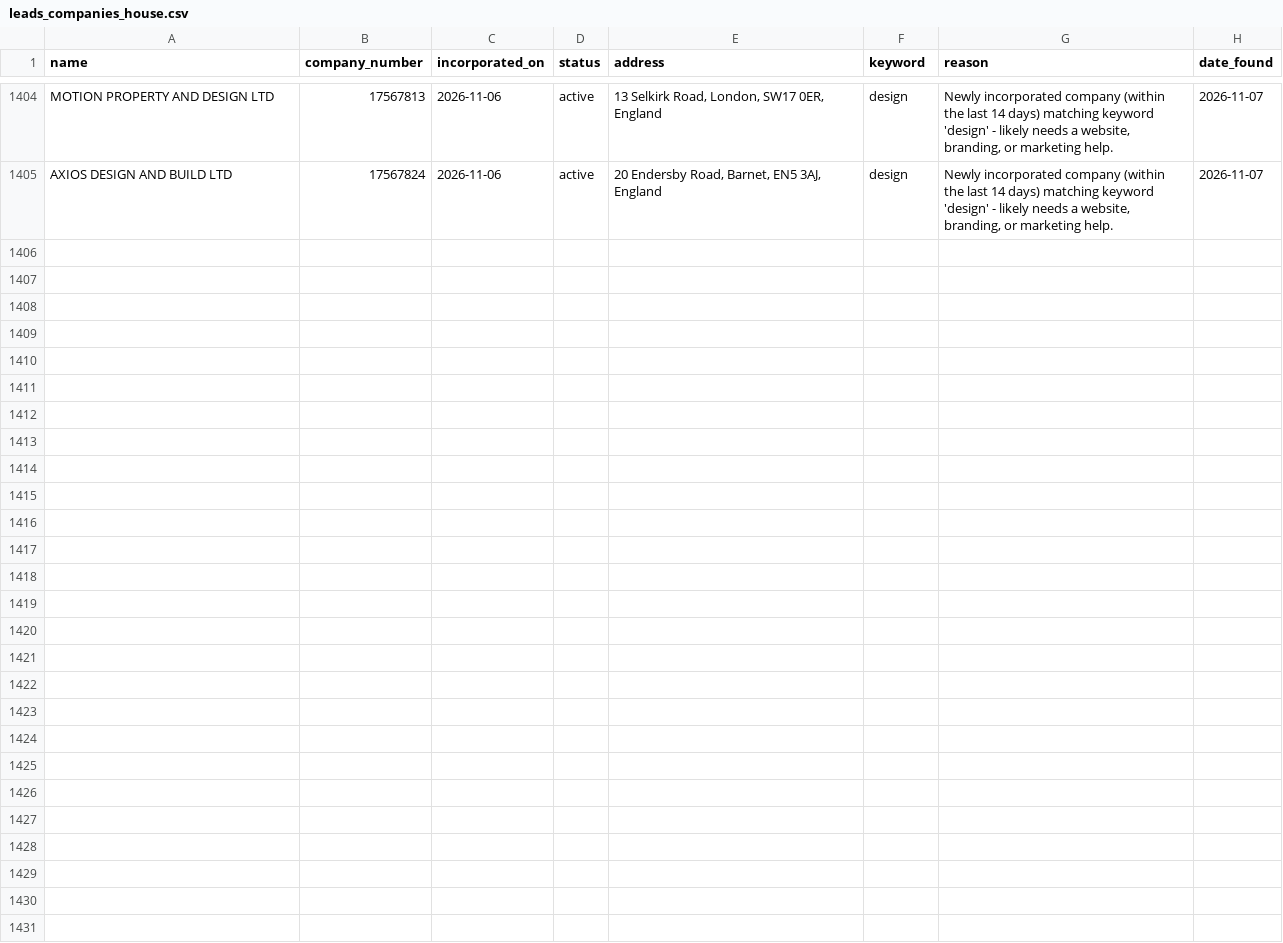
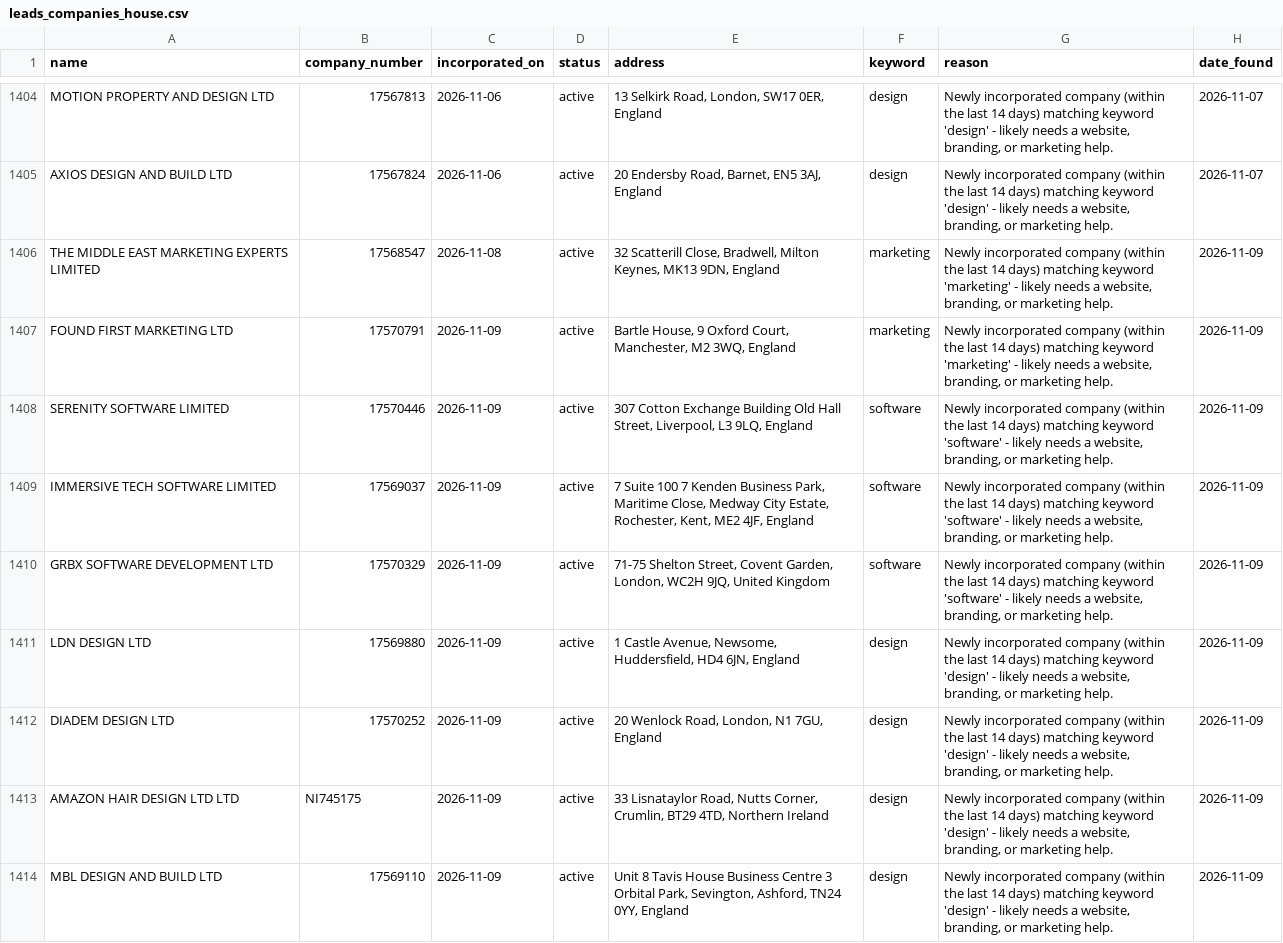
Before and after one commit to ashar-farooqui1/leads, a CSV file: data/leads_companies_house.csv, drawn as a sheet; only a part is shown, gaps mark what is left out; the diff covers the shown part only.

```diff
--- a/data/leads_companies_house.csv
+++ b/data/leads_companies_house.csv
@@ -1405 +1405,10 @@ MOTION PROPERTY AND DESIGN LTD,17567813,2026-11-06,active,"13 Selkirk Road, Lond
 AXIOS DESIGN AND BUILD LTD,17567824,2026-11-06,active,"20 Endersby Road, Barnet, EN5 3AJ, England",design,"Newly incorporated company (within the last 14 days) matching keyword 'design' - likely needs a website, branding, or marketing help.",2026-11-07
+THE MIDDLE EAST MARKETING EXPERTS LIMITED,17568547,2026-11-08,active,"32 Scatterill Close, Bradwell, Milton Keynes, MK13 9DN, England",marketing,"Newly incorporated company (within the last 14 days) matching keyword 'marketing' - likely needs a website, branding, or marketing help.",2026-11-09
+FOUND FIRST MARKETING LTD,17570791,2026-11-09,active,"Bartle House, 9 Oxford Court, Manchester, M2 3WQ, England",marketing,"Newly incorporated company (within the last 14 days) matching keyword 'marketing' - likely needs a website, branding, or marketing help.",2026-11-09
+SERENITY SOFTWARE LIMITED,17570446,2026-11-09,active,"307 Cotton Exchange Building Old Hall Street, Liverpool, L3 9LQ, England",software,"Newly incorporated company (within the last 14 days) matching keyword 'software' - likely needs a website, branding, or marketing help.",2026-11-09
+IMMERSIVE TECH SOFTWARE LIMITED,17569037,2026-11-09,active,"7 Suite 100 7 Kenden Business Park, Maritime Close, Medway City Estate, Rochester, Kent, ME2 4JF, England",software,"Newly incorporated company (within the last 14 days) matching keyword 'software' - likely needs a website, branding, or marketing help.",2026-11-09
+GRBX SOFTWARE DEVELOPMENT LTD,17570329,2026-11-09,active,"71-75 Shelton Street, Covent Garden, London, WC2H 9JQ, United Kingdom",software,"Newly incorporated company (within the last 14 days) matching keyword 'software' - likely needs a website, branding, or marketing help.",2026-11-09
+LDN DESIGN LTD,17569880,2026-11-09,active,"1 Castle Avenue, Newsome, Huddersfield, HD4 6JN, England",design,"Newly incorporated company (within the last 14 days) matching keyword 'design' - likely needs a website, branding, or marketing help.",2026-11-09
+DIADEM DESIGN LTD,17570252,2026-11-09,active,"20 Wenlock Road, London, N1 7GU, England",design,"Newly incorporated company (within the last 14 days) matching keyword 'design' - likely needs a website, branding, or marketing help.",2026-11-09
+AMAZON HAIR DESIGN LTD LTD,NI745175,2026-11-09,active,"33 Lisnataylor Road, Nutts Corner, Crumlin, BT29 4TD, Northern Ireland",design,"Newly incorporated company (within the last 14 days) matching keyword 'design' - likely needs a website, branding, or marketing help.",2026-11-09
+MBL DESIGN AND BUILD LTD,17569110,2026-11-09,active,"Unit 8 Tavis House Business Centre 3 Orbital Park, Sevington, Ashford, TN24 0YY, England",design,"Newly incorporated company (within the last 14 days) matching keyword 'design' - likely needs a website, branding, or marketing help.",2026-11-09
```
Also changed, not shown: 8 added rows elsewhere in this file, data/leads_overpass.csv, 1 other file.
